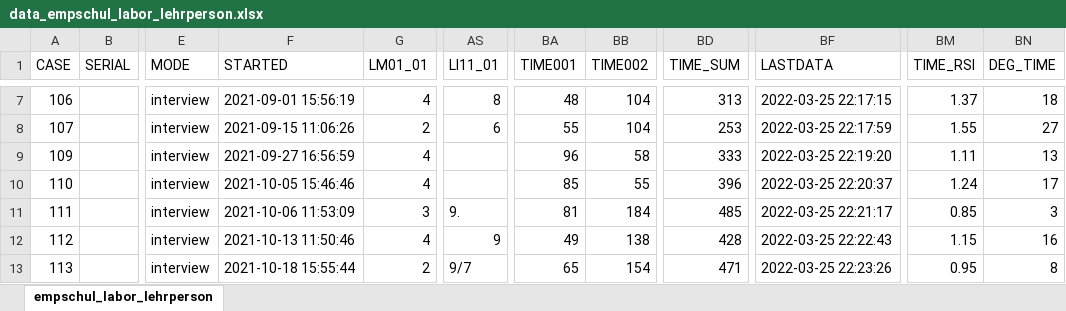
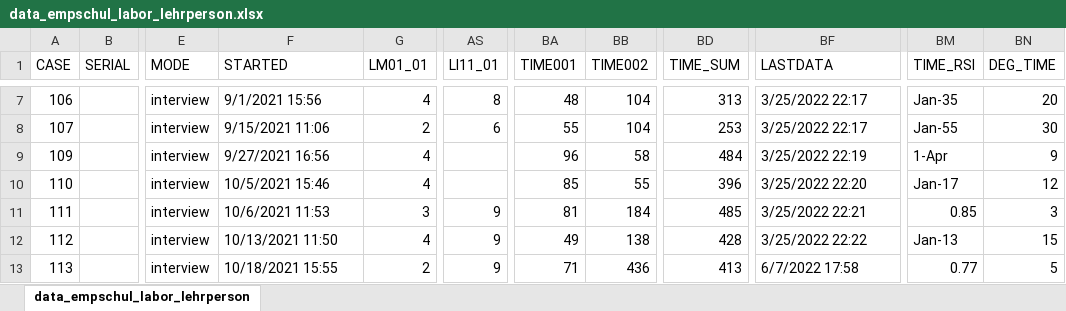
Before and after one commit to ginaamri/Mandy-PhD, an Excel workbook: 01_studies/01_Laborstudie ProVisioNET/R script/demographic data/data/data_empschul_labor_lehrperson.xlsx, sheet data_empschul_labor_lehrperson, drawn as a sheet; only a part is shown, gaps mark what is left out; values as stored, in another font and other column widths than the file's, no cell formats; the diff covers the shown part only; the diff names each change by its address in the sheet, - before the commit and + after, or states it on an @@ line.

Commit message:
demo data

```diff
--- a/01_studies/01_Laborstudie ProVisioNET/R script/demographic data/data/data_empschul_labor_lehrperson.xlsx (sheet data_empschul_labor_lehrperson)
+++ b/01_studies/01_Laborstudie ProVisioNET/R script/demographic data/data/data_empschul_labor_lehrperson.xlsx (sheet data_empschul_labor_lehrperson)
-sheet tab: empschul_labor_lehrperson
+sheet tab: data_empschul_labor_lehrperson
-F7 (STARTED): 2021-09-01 15:56:19
+F7 (STARTED): 9/1/2021 15:56
-BF7 (LASTDATA): 2022-03-25 22:17:15
+BF7 (LASTDATA): 3/25/2022 22:17
-BM7 (TIME_RSI): 1.37
+BM7 (TIME_RSI): Jan-35
-BN7 (DEG_TIME): 18
+BN7 (DEG_TIME): 20
-F8 (STARTED): 2021-09-15 11:06:26
+F8 (STARTED): 9/15/2021 11:06
-BF8 (LASTDATA): 2022-03-25 22:17:59
+BF8 (LASTDATA): 3/25/2022 22:17
-BM8 (TIME_RSI): 1.55
+BM8 (TIME_RSI): Jan-55
-BN8 (DEG_TIME): 27
+BN8 (DEG_TIME): 30
-F9 (STARTED): 2021-09-27 16:56:59
+F9 (STARTED): 9/27/2021 16:56
-BD9 (TIME_SUM): 333
+BD9 (TIME_SUM): 484
-BF9 (LASTDATA): 2022-03-25 22:19:20
+BF9 (LASTDATA): 3/25/2022 22:19
-BM9 (TIME_RSI): 1.11
+BM9 (TIME_RSI): 1-Apr
-BN9 (DEG_TIME): 13
+BN9 (DEG_TIME): 9
-F10 (STARTED): 2021-10-05 15:46:46
+F10 (STARTED): 10/5/2021 15:46
-BF10 (LASTDATA): 2022-03-25 22:20:37
+BF10 (LASTDATA): 3/25/2022 22:20
-BM10 (TIME_RSI): 1.24
+BM10 (TIME_RSI): Jan-17
-BN10 (DEG_TIME): 17
+BN10 (DEG_TIME): 12
-F11 (STARTED): 2021-10-06 11:53:09
+F11 (STARTED): 10/6/2021 11:53
-AS11 (LI11_01): 9.
+AS11 (LI11_01): 9
-BF11 (LASTDATA): 2022-03-25 22:21:17
+BF11 (LASTDATA): 3/25/2022 22:21
-F12 (STARTED): 2021-10-13 11:50:46
+F12 (STARTED): 10/13/2021 11:50
-BF12 (LASTDATA): 2022-03-25 22:22:43
+BF12 (LASTDATA): 3/25/2022 22:22
-BM12 (TIME_RSI): 1.15
+BM12 (TIME_RSI): Jan-13
-BN12 (DEG_TIME): 16
+BN12 (DEG_TIME): 15
-F13 (STARTED): 2021-10-18 15:55:44
+F13 (STARTED): 10/18/2021 15:55
-AS13 (LI11_01): 9/7
+AS13 (LI11_01): 9
-BA13 (TIME001): 65
+BA13 (TIME001): 71
-BB13 (TIME002): 154
+BB13 (TIME002): 436
-BD13 (TIME_SUM): 471
+BD13 (TIME_SUM): 413
-BF13 (LASTDATA): 2022-03-25 22:23:26
+BF13 (LASTDATA): 6/7/2022 17:58
-BM13 (TIME_RSI): 0.95
+BM13 (TIME_RSI): 0.77
-BN13 (DEG_TIME): 8
+BN13 (DEG_TIME): 5
```
Also changed, not shown: 7 added rows and 94 edited cells elsewhere in this sheet, cell formats, 02_paper/02_study/data/data_empschul_labor_lehrperson.xlsx, 4 other files.
